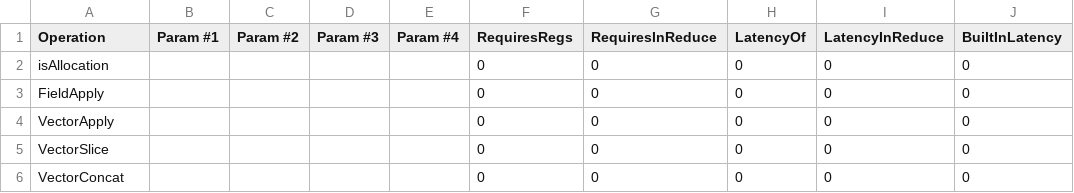
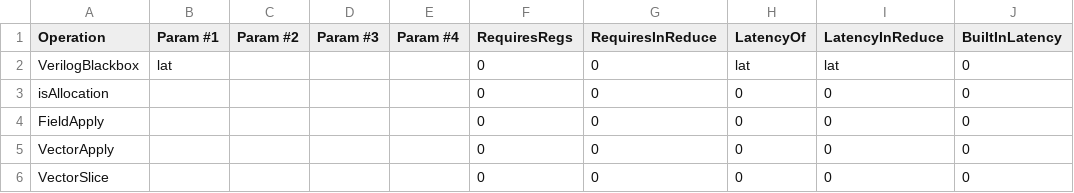
Before and after one commit to stanford-ppl/spatial, a CSV file: resources/models/AWS_F1_Latency.csv, drawn as a sheet; only a part is shown; the shorter side is filled out with more unchanged rows; the diff names each change by its address in the sheet, - before the commit and + after, or states it on an @@ line.

```diff
--- a/resources/models/AWS_F1_Latency.csv
+++ b/resources/models/AWS_F1_Latency.csv
+row 2: VerilogBlackbox | lat |  |  |  | 0 | 0 | lat | lat | 0
```
Also changed, not shown: resources/models/CXP_Latency.csv, resources/models/KCU1500_Latency.csv, 25 other files.
